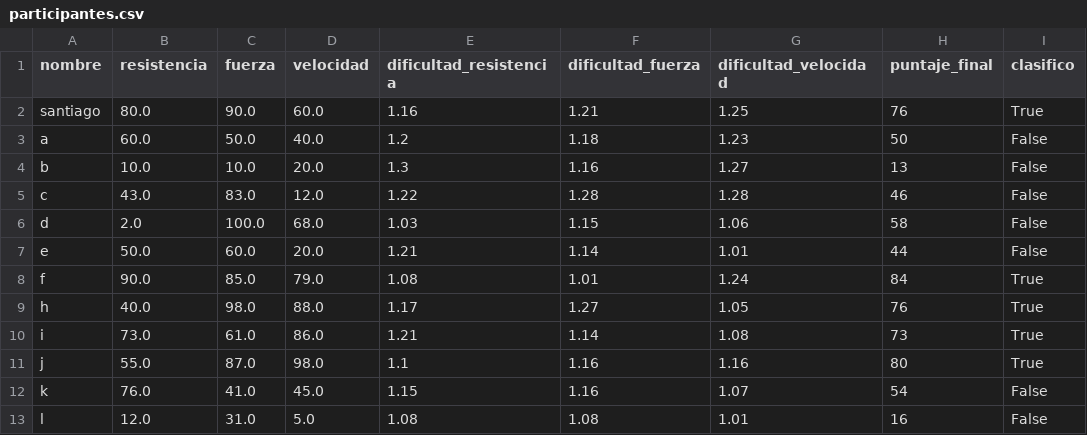
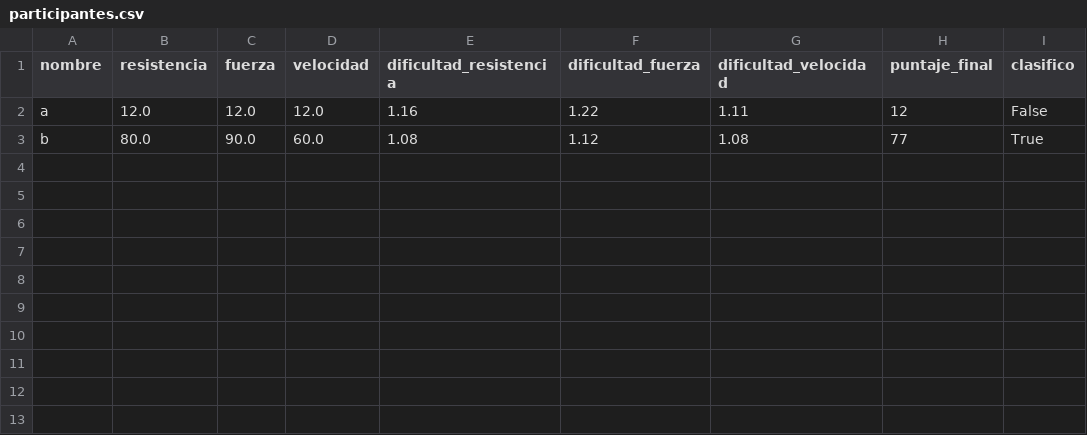
Before and after one commit to Sxg0673/rendimiento_deportivo, a CSV file: data/participantes.csv, drawn as a sheet.

```diff
--- a/data/participantes.csv
+++ b/data/participantes.csv
@@ -1,13 +1,3 @@
 nombre,resistencia,fuerza,velocidad,dificultad_resistencia,dificultad_fuerza,dificultad_velocidad,puntaje_final,clasifico
-santiago,80.0,90.0,60.0,1.16,1.21,1.25,76,True
-a,60.0,50.0,40.0,1.2,1.18,1.23,50,False
-b,10.0,10.0,20.0,1.3,1.16,1.27,13,False
-c,43.0,83.0,12.0,1.22,1.28,1.28,46,False
-d,2.0,100.0,68.0,1.03,1.15,1.06,58,False
-e,50.0,60.0,20.0,1.21,1.14,1.01,44,False
-f,90.0,85.0,79.0,1.08,1.01,1.24,84,True
-h,40.0,98.0,88.0,1.17,1.27,1.05,76,True
-i,73.0,61.0,86.0,1.21,1.14,1.08,73,True
-j,55.0,87.0,98.0,1.1,1.16,1.16,80,True
-k,76.0,41.0,45.0,1.15,1.16,1.07,54,False
-l,12.0,31.0,5.0,1.08,1.08,1.01,16,False
+a,12.0,12.0,12.0,1.16,1.22,1.11,12,False
+b,80.0,90.0,60.0,1.08,1.12,1.08,77,True
```
Also changed, not shown: 2 other files.
